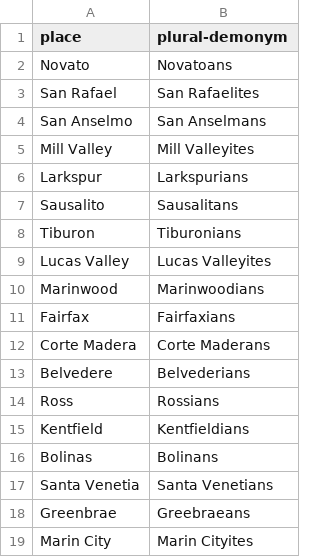
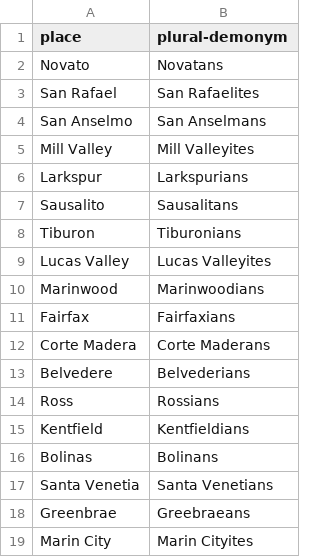
Before and after one commit to paulschun/ykimcpa.com, a CSV file: resources/marin-locations.csv, drawn as a sheet.

```diff
--- a/resources/marin-locations.csv
+++ b/resources/marin-locations.csv
@@ -1,3 +1,3 @@
 place,plural-demonym
-Novato,Novatoans
+Novato,Novatans
 San Rafael,San Rafaelites
```
Also changed, not shown: 6 other files.
